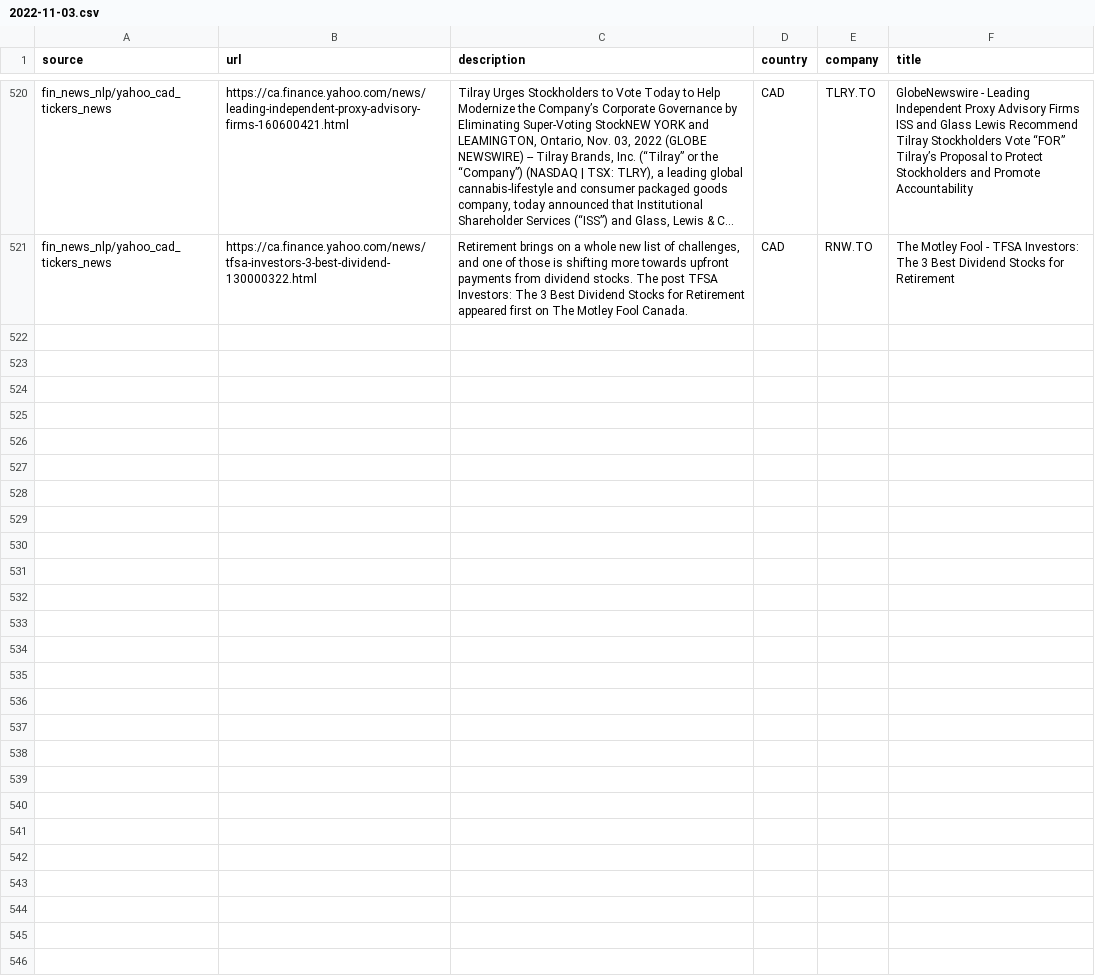
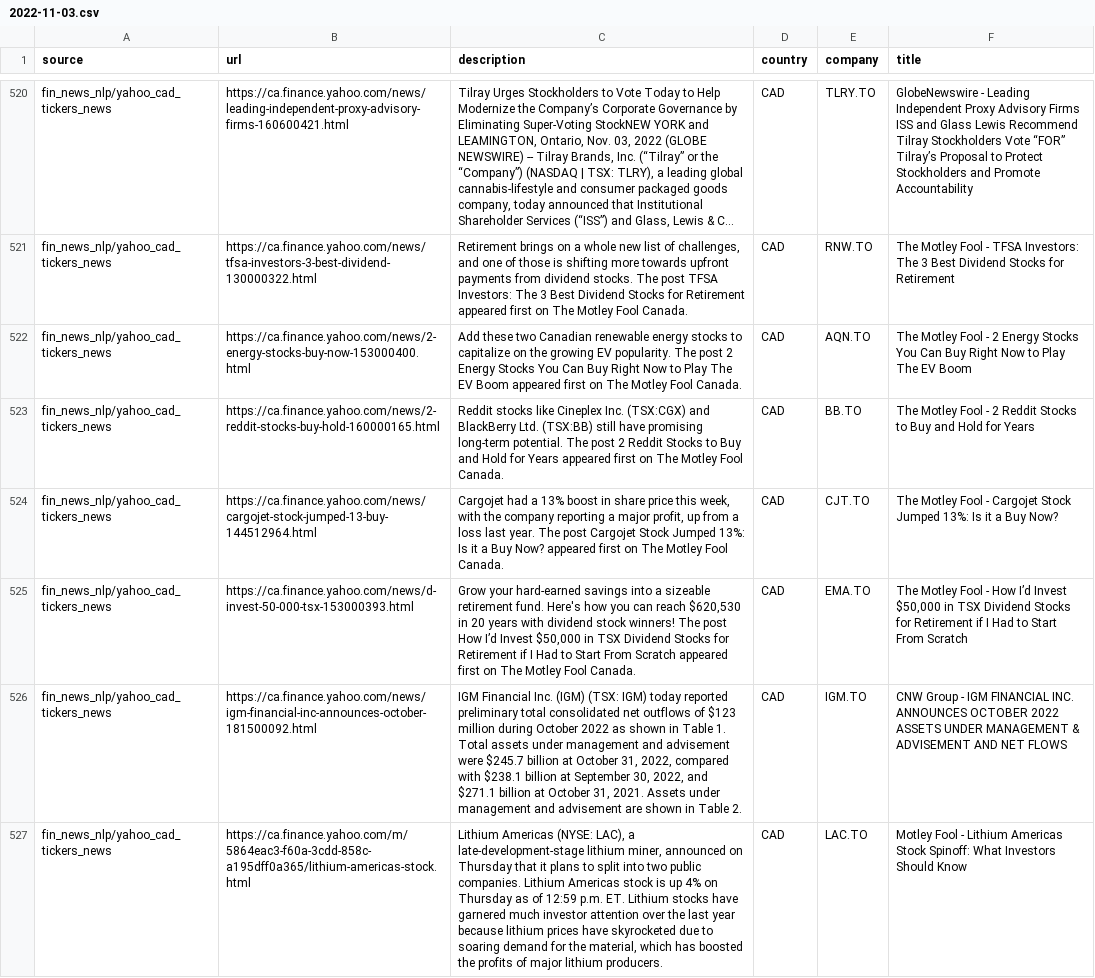
Before and after one commit to dli-invest/reccomendation-engine, a CSV file: ref/training/2022-11-03.csv, drawn as a sheet; only a part is shown, gaps mark what is left out; long unchanged cells end in …; the diff covers the shown part only; the diff names each change by its address in the sheet, - before the commit and + after, or states it on an @@ line.

```diff
--- a/ref/training/2022-11-03.csv
+++ b/ref/training/2022-11-03.csv
+row 522: fin_news_nlp/yahoo_cad_tickers_news | https://ca.finance.yahoo.com/news/2-energy-stocks-buy-now-153000400.html | Add these two Canadian renewable energy stocks to capitalize on the growing EV popularity. The post 2 Energy Stocks You Can Buy Right Now to Play The EV Boom appeared first on The Motley Fool Canada. | CAD | AQN.TO | The Motley Fool - 2 Energy Stocks You Can Buy Right Now to Play The EV Boom
+row 523: fin_news_nlp/yahoo_cad_tickers_news | https://ca.finance.yahoo.com/news/2-reddit-stocks-buy-hold-160000165.html | Reddit stocks like Cineplex Inc. (TSX:CGX) and BlackBerry Ltd. (TSX:BB) still have promising long-term potential. The post 2 Reddit Stocks to Buy and Hold for Years appeared first on The Motley Fool Canada. | CAD | BB.TO | The Motley Fool - 2 Reddit Stocks to Buy and Hold for Years
+row 524: fin_news_nlp/yahoo_cad_tickers_news | https://ca.finance.yahoo.com/news/cargojet-stock-jumped-13-buy-144512964.html | Cargojet had a 13% boost in share price this week, with the company reporting a major profit, up from a loss last year. The post Cargojet Stock Jumped 13%: Is it a Buy Now? appeared first on The Motley Fool Canada. | CAD | CJT.TO | The Motley Fool - Cargojet Stock Jumped 13%: Is it a Buy Now?
+row 525: fin_news_nlp/yahoo_cad_tickers_news | https://ca.finance.yahoo.com/news/d-invest-50-000-tsx-153000393.html | Grow your hard-earned savings into a sizeable retirement fund. Here's how you can reach $620,530 in 20 years with dividend stock winners! The post How I’d Invest $50,000 in TSX Dividend Stocks for Retirement if I Had to Start From Scratch appeared first on The Motley Fool Canada. | CAD | EMA.TO | The Motley Fool - How I’d Invest $50,000 in TSX Dividend Stocks for Retirement if I Had to Start From Scratch
+row 526: fin_news_nlp/yahoo_cad_tickers_news | https://ca.finance.yahoo.com/news/igm-financial-inc-announces-october-181500092.html | IGM Financial Inc. (IGM) (TSX: IGM) today reported preliminary total consolidated net outflows of $123 million during October 2022 as shown in Table 1. Total assets under management and advisement were $245.7 billion at October 31, 2022, compared with $238.1 billion at September 30, 2022, and $271.1 billion at October 31, 2021. Assets under management and advisement are shown in Table 2. | CAD | IGM.TO | CNW Group - IGM FINANCIAL INC. ANNOUNCES OCTOBER 2022 ASSETS UNDER MANAGEMENT & ADVISEMENT AND NET FLOWS
+row 527: fin_news_nlp/yahoo_cad_tickers_news | https://ca.finance.yahoo.com/m/5864eac3-f60a-3cdd-858c-a195dff0a365/lithium-americas-stock.html | Lithium Americas (NYSE: LAC), a late-development-stage lithium miner, announced on Thursday that it plans to split into two public companies. Lithium Americas stock is up 4% on Thursday as of 12:59 p.m. ET. Lithium stocks have garnered much investor attention over the last year because lithium prices have skyrocketed due to soaring demand for the material, which has boosted the profits of major lithium producers. | CAD | LAC.TO | Motley Fool - Lithium Americas Stock Spinoff: What Investors Should Know
```
Also changed, not shown: 5 added rows elsewhere in this file, 1 other file.
